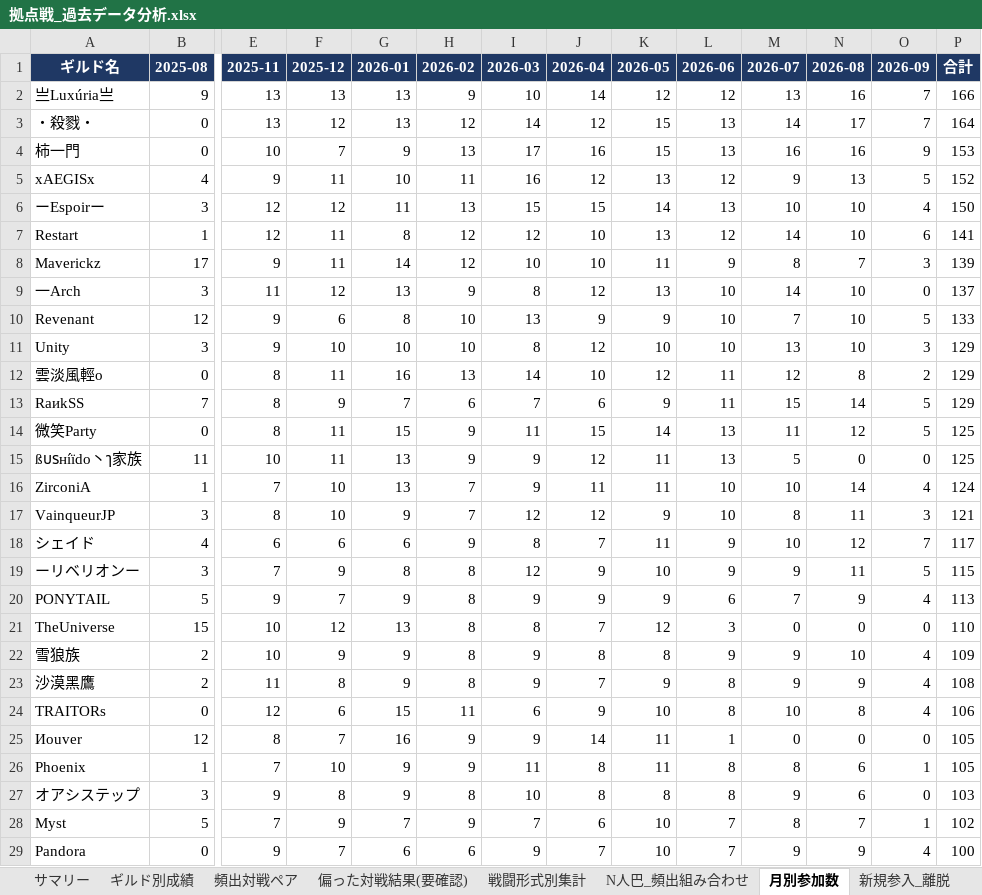
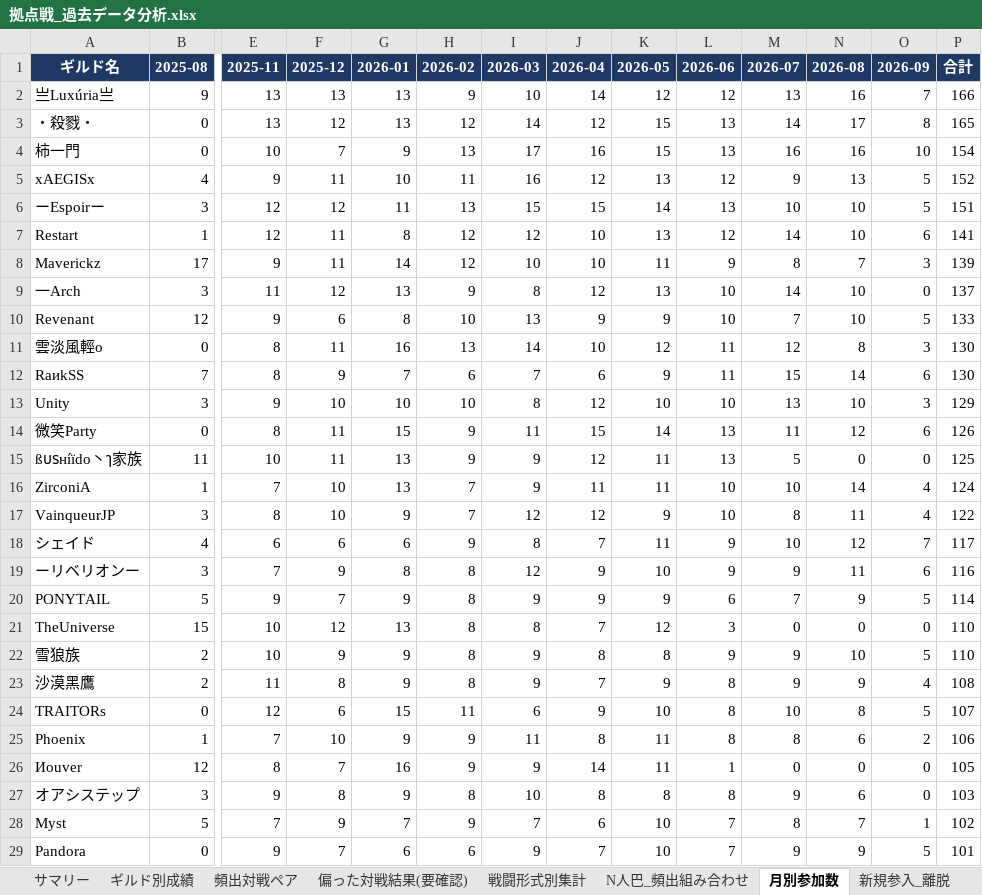
Before and after one commit to Lily-0619/bdm-node-war-tracker, an Excel workbook: report/output/拠点戦_過去データ分析.xlsx, sheet 月別参加数, drawn as a sheet; only a part is shown, gaps mark what is left out; values as stored, in another font and other column widths than the file's, no borders; removed rows and columns are numbered as before the commit, all else as after; rows hold the shown columns only; the diff covers the shown part only; the diff names each change by its address in the sheet, - before the commit and + after, or states it on an @@ line.

```diff
--- a/report/output/拠点戦_過去データ分析.xlsx (sheet 月別参加数)
+++ b/report/output/拠点戦_過去データ分析.xlsx (sheet 月別参加数)
-O3 (2026-09): 7
+O3 (2026-09): 8
-P3 (合計): 164
+P3 (合計): 165
-O4 (2026-09): 9
+O4 (2026-09): 10
-P4 (合計): 153
+P4 (合計): 154
-O6 (2026-09): 4
+O6 (2026-09): 5
-P6 (合計): 150
+P6 (合計): 151
+row 11: 雲淡風輕o | 0 | 8 | 11 | 16 | 13 | 14 | 10 | 12 | 11 | 12 | 8 | 3 | 130
+row 12: RaиkSS | 7 | 8 | 9 | 7 | 6 | 7 | 6 | 9 | 11 | 15 | 14 | 6 | 130
-row 12: 雲淡風輕o | 0 | 8 | 11 | 16 | 13 | 14 | 10 | 12 | 11 | 12 | 8 | 2 | 129
-row 13: RaиkSS | 7 | 8 | 9 | 7 | 6 | 7 | 6 | 9 | 11 | 15 | 14 | 5 | 129
-O14 (2026-09): 5
+O14 (2026-09): 6
-P14 (合計): 125
+P14 (合計): 126
-O17 (2026-09): 3
+O17 (2026-09): 4
-P17 (合計): 121
+P17 (合計): 122
-O19 (2026-09): 5
+O19 (2026-09): 6
-P19 (合計): 115
+P19 (合計): 116
-O20 (2026-09): 4
+O20 (2026-09): 5
-P20 (合計): 113
+P20 (合計): 114
-O22 (2026-09): 4
+O22 (2026-09): 5
-P22 (合計): 109
+P22 (合計): 110
-O24 (2026-09): 4
+O24 (2026-09): 5
-P24 (合計): 106
+P24 (合計): 107
+row 25: Phoenix | 1 | 7 | 10 | 9 | 9 | 11 | 8 | 11 | 8 | 8 | 6 | 2 | 106
-row 26: Phoenix | 1 | 7 | 10 | 9 | 9 | 11 | 8 | 11 | 8 | 8 | 6 | 1 | 105
-O29 (2026-09): 4
+O29 (2026-09): 5
-P29 (合計): 100
+P29 (合計): 101
```
Also changed, not shown: 10 added rows, 10 removed rows and 6 edited cells elsewhere in this sheet, sheet ギルド別成績, sheet 頻出対戦ペア, sheet 偏った対戦結果(要確認), sheet 拠点別入札状況, sheet 新規参入_離脱, sheet N人巴_頻出組み合わせ, 2 more sheets, 8 other files.
